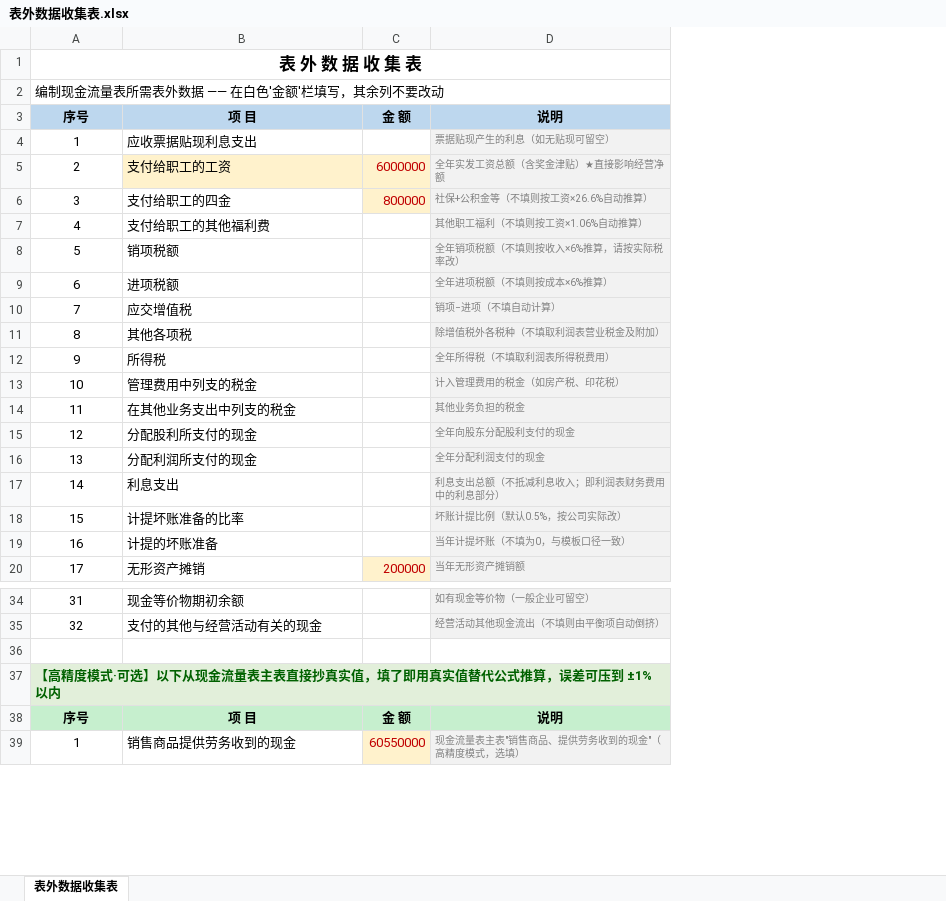
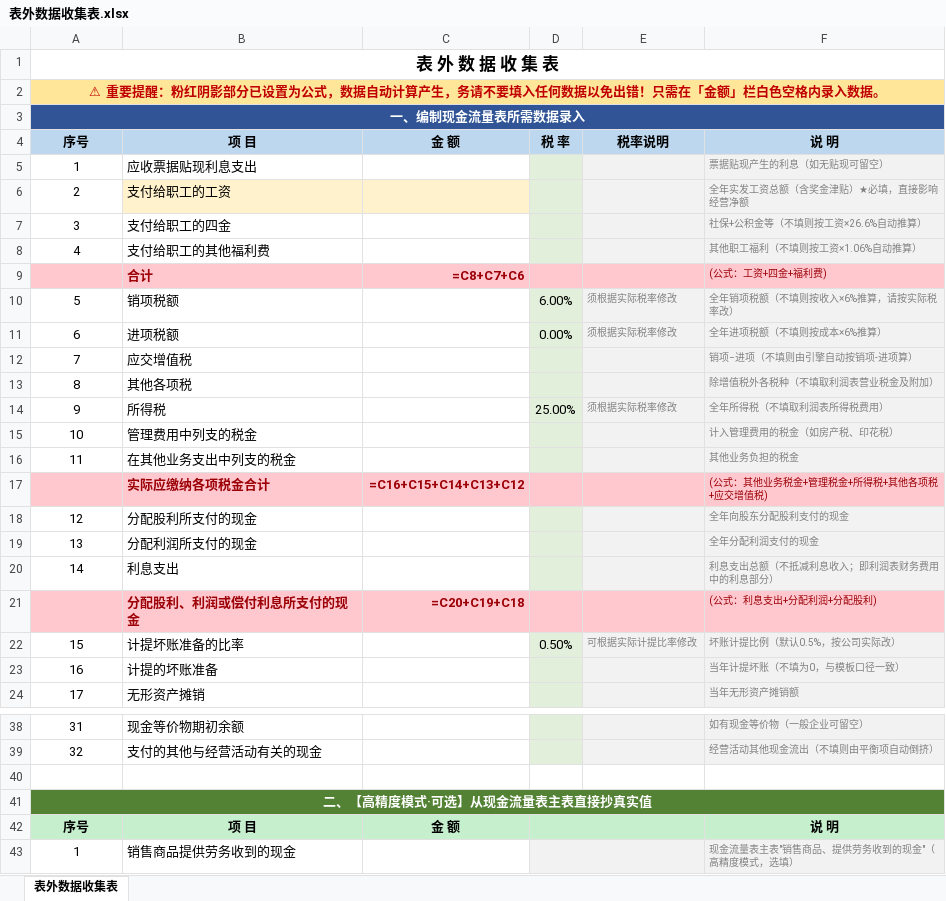
Before and after one commit to tanglp5655/cashflow-statement-skill, an Excel workbook: examples/表外数据收集表.xlsx, sheet 表外数据收集表, drawn as a sheet; only a part is shown, gaps mark what is left out; values as stored, in another font and other column widths than the file's, no borders; formulas without a stored value are shown as written; removed rows and columns are numbered as before the commit, all else as after; the diff covers the shown part only; the diff names each change by its address in the sheet, - before the commit and + after, or states it on an @@ line.

Commit message:
Add formula rows (合计/税金合计/股利利息合计) + tax-rate columns + warning to 表外数据收集表

```diff
--- a/examples/表外数据收集表.xlsx (sheet 表外数据收集表)
+++ b/examples/表外数据收集表.xlsx (sheet 表外数据收集表)
-column C, rows 3-20: 金 额 |  | 6000000 | 800000 |  |  |  |  |  |  |  |  |  |  |  |  |  | 200000; rows 38-39: 金 额 | 60550000
+column C, row 4: 金 额; row 42: 金 额
+column D, row 4: 税 率; rows 10-14: 6.00% | 0.00% |  |  | 25.00%; row 22: 0.50%
+column E, row 4: 税率说明; rows 10-14: 须根据实际税率修改 | 须根据实际税率修改 |  |  | 须根据实际税率修改; row 22: 可根据实际计提比率修改
@@ column A renumbered between rows 2 and 59 @@
@@ A2 alignment: left → center, fill: none → #FFE699, bold: off → on, text colour: black → #C00000 @@
+row 3: 一、编制现金流量表所需数据录入
-F4: 说明
+F4: 说 明
-F6: 全年实发工资总额（含奖金津贴）★直接影响经营净额
+F6: 全年实发工资总额（含奖金津贴）★必填，直接影响经营净额
+row 9:  | 合计 | =C8+C7+C6 |  |  | (公式：工资+四金+福利费)
-F12: 销项−进项（不填自动计算）
+F12: 销项−进项（不填则由引擎自动按销项-进项算）
+row 17:  | 实际应缴纳各项税金合计 | =C16+C15+C14+C13+C12 |  |  | (公式：其他业务税金+管理税金+所得税+其他各项税+应交增值税)
+row 21:  | 分配股利、利润或偿付利息所支付的现金 | =C20+C19+C18 |  |  | (公式：利息支出+分配利润+分配股利)
@@ A41 fill: #E2EFDA → #548235, text colour: #006100 → #FFFFFF, alignment: left → center @@
-F42: 说明
+F42: 说 明
```
Also changed, not shown: 2 added rows and 1 edited cell elsewhere in this sheet, 3 other files.
